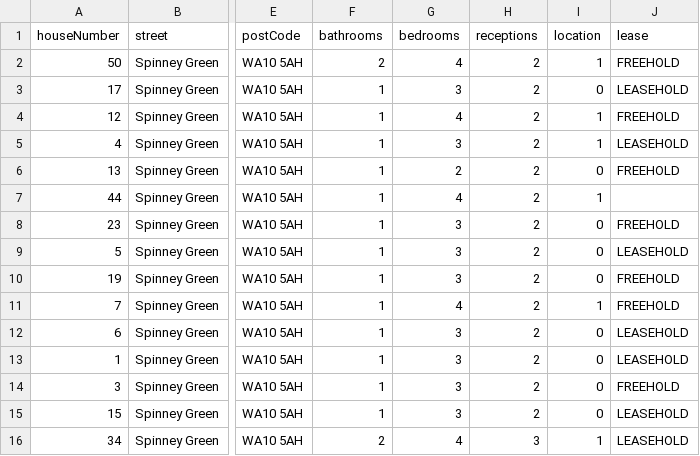
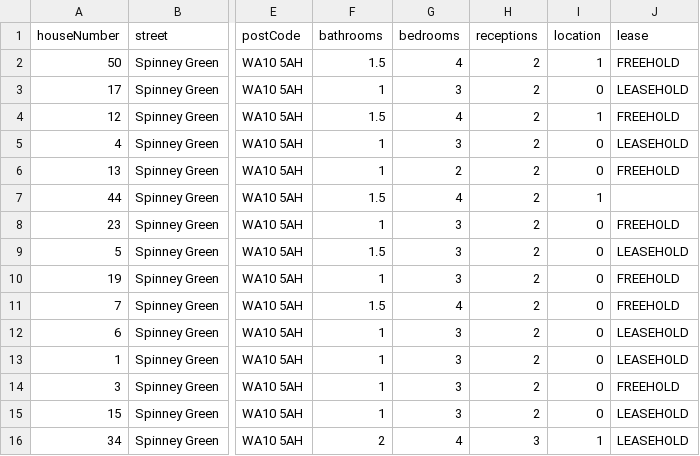
Before and after one commit to junwin/jupy, a CSV file: spinney/house_data.csv, drawn as a sheet; only a part is shown, gaps mark what is left out; the diff covers the shown part only; the diff names each change by its address in the sheet, - before the commit and + after, or states it on an @@ line.

```diff
--- a/spinney/house_data.csv
+++ b/spinney/house_data.csv
-F2 (bathrooms): 2
+F2 (bathrooms): 1.5
-F4 (bathrooms): 1
+F4 (bathrooms): 1.5
-I5 (location): 1
+I5 (location): 0
-F7 (bathrooms): 1
+F7 (bathrooms): 1.5
-F9 (bathrooms): 1
+F9 (bathrooms): 1.5
-F11 (bathrooms): 1
+F11 (bathrooms): 1.5
-I11 (location): 1
+I11 (location): 0
```
Also changed, not shown: 10 edited cells elsewhere in this file, 8 other files.
